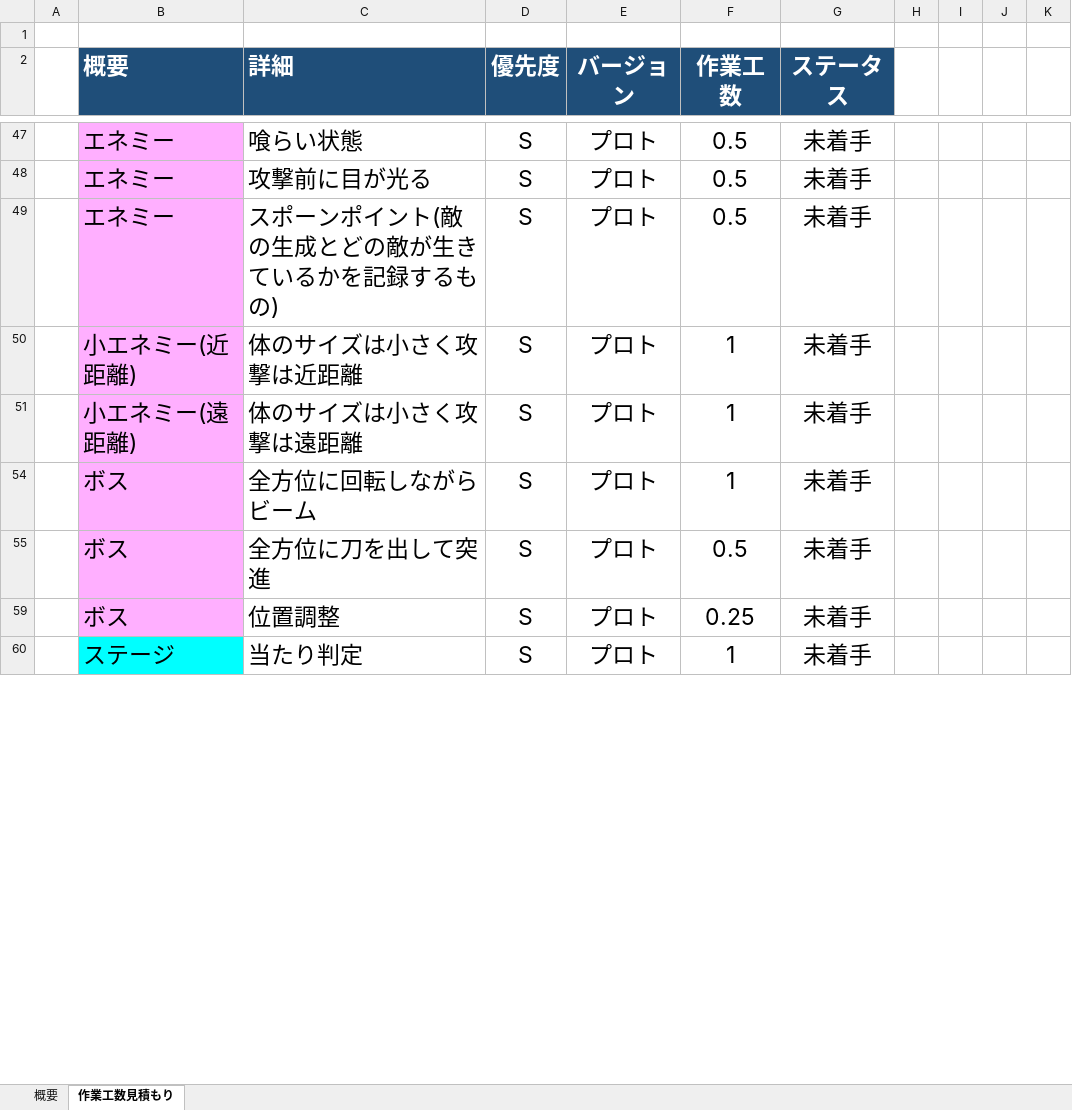
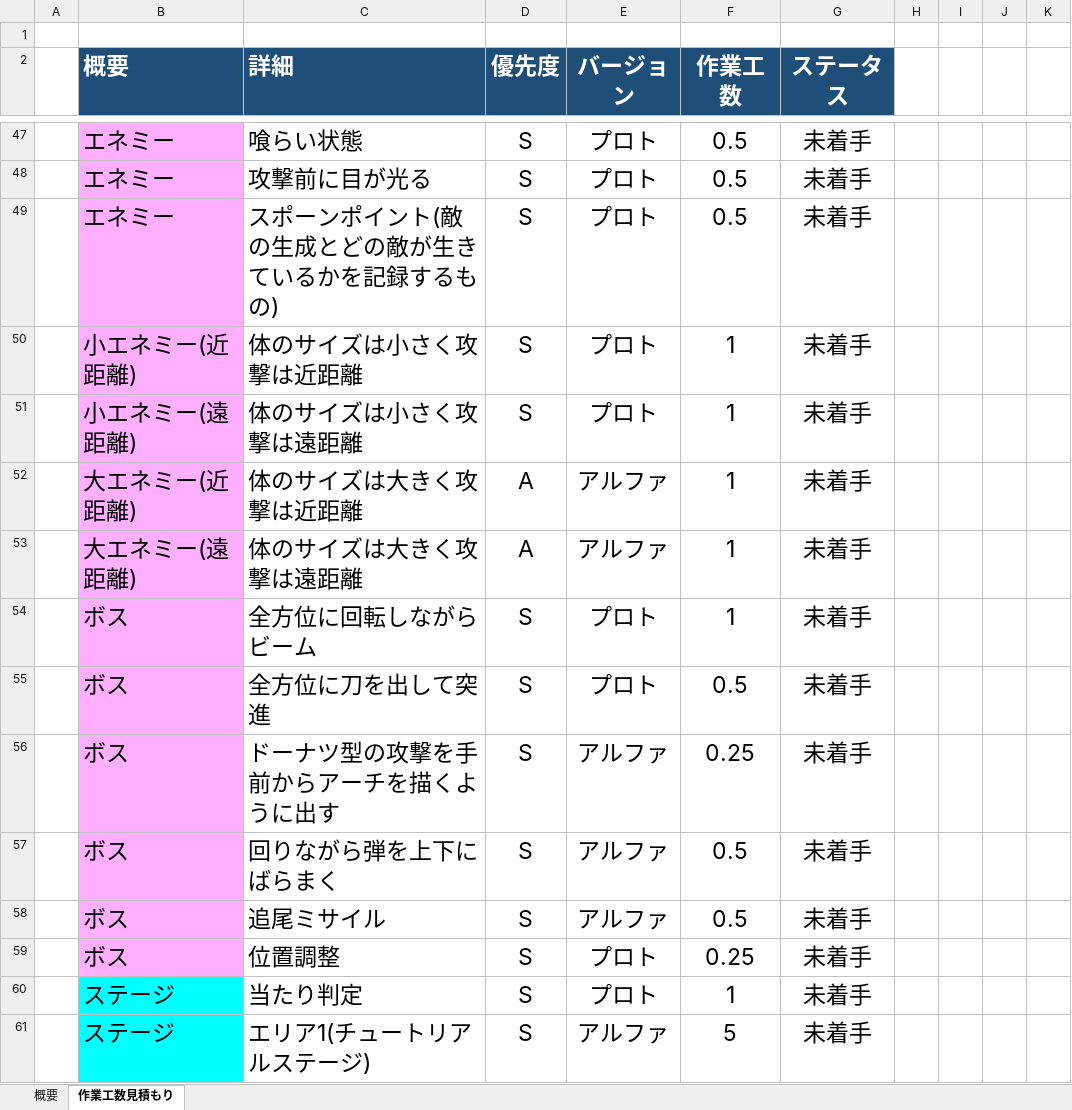
Before and after one commit to lovecap7/NierGame, an Excel workbook: コスト表.xlsx, sheet 作業工数見積もり, drawn as a sheet; only a part is shown, gaps mark what is left out; values as stored, in another font and other column widths than the file's, no borders; the diff covers the shown part only; the diff names each change by its address in the sheet, - before the commit and + after, or states it on an @@ line.

```diff
--- a/コスト表.xlsx (sheet 作業工数見積もり)
+++ b/コスト表.xlsx (sheet 作業工数見積もり)
@@ row 52 unhidden:  | 大エネミー(近距離) | 体のサイズは大きく攻撃は近距離 | A | アルファ | 1 | 未着手 @@
@@ row 53 unhidden:  | 大エネミー(遠距離) | 体のサイズは大きく攻撃は遠距離 | A | アルファ | 1 | 未着手 @@
@@ row 56 unhidden:  | ボス | ドーナツ型の攻撃を手前からアーチを描くように出す | S | アルファ | 0.25 | 未着手 @@
@@ row 57 unhidden:  | ボス | 回りながら弾を上下にばらまく | S | アルファ | 0.5 | 未着手 @@
@@ row 58 unhidden:  | ボス | 追尾ミサイル | S | アルファ | 0.5 | 未着手 @@
@@ row 61 unhidden:  | ステージ | エリア1(チュートリアルステージ) | S | アルファ | 5 | 未着手 @@
```
Also changed, not shown: 1 added row, 27 hidden or unhidden rows and 18 edited cells elsewhere in this sheet, sheet 概要, hidden cells.
